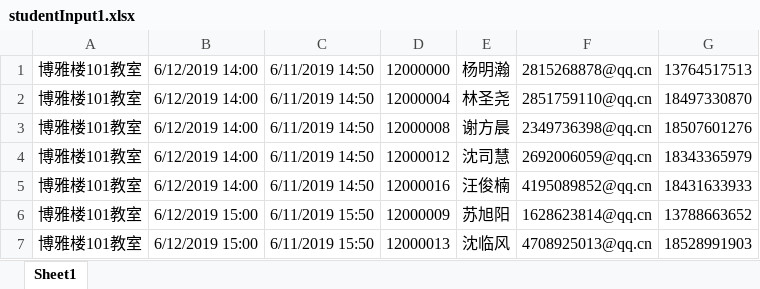
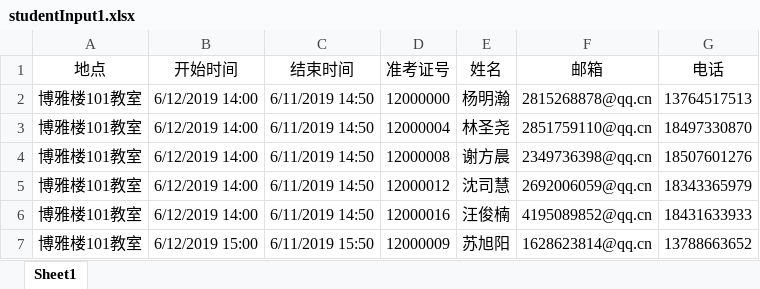
Before and after one commit to David-Xiang/Sunshine-Interview-Server, an Excel workbook: studentInput1.xlsx, sheet Sheet1, drawn as a sheet; only a part is shown; the shorter side is filled out with more unchanged rows; values as stored, in another font and other column widths than the file's, no borders; the diff names each change by its address in the sheet, - before the commit and + after, or states it on an @@ line.

```diff
--- a/studentInput1.xlsx (sheet Sheet1)
+++ b/studentInput1.xlsx (sheet Sheet1)
+row 1: 地点 | 开始时间 | 结束时间 | 准考证号 | 姓名 | 邮箱 | 电话
```
Also changed, not shown: 7 other files.
